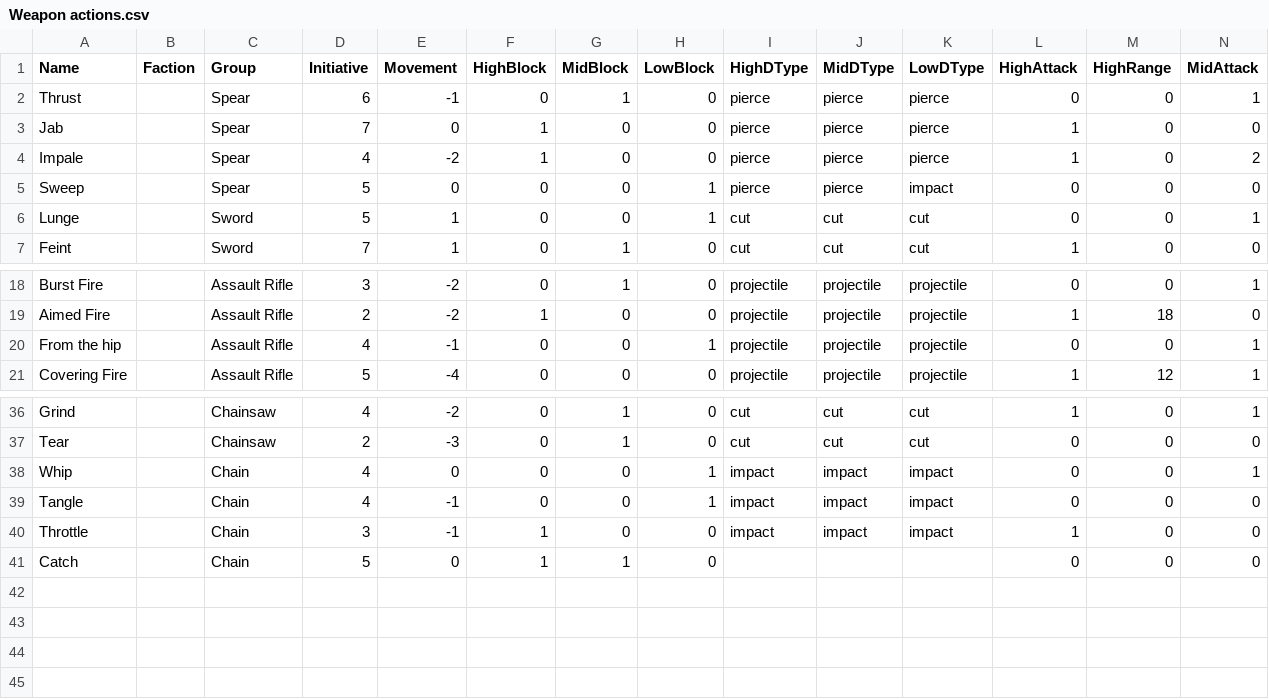
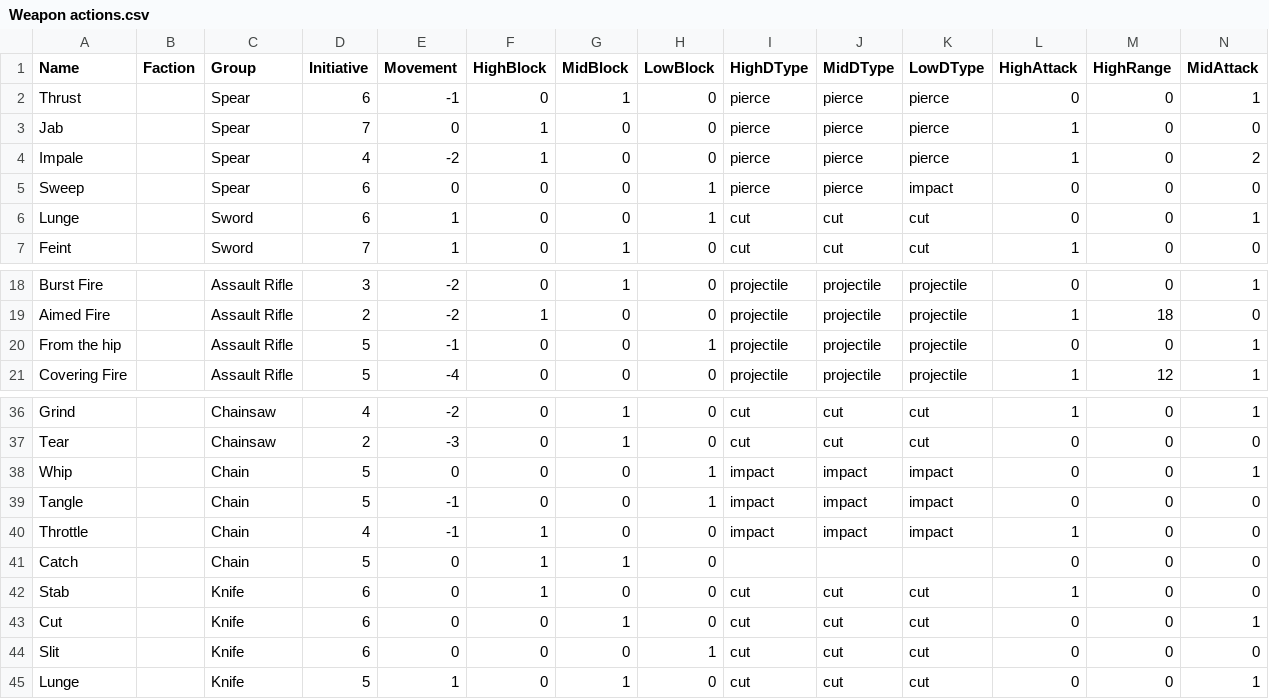
Before and after one commit to thesilencelies/mobileSuitGame, a CSV file: Weapon actions.csv, drawn as a sheet; only a part is shown, gaps mark what is left out; rows hold the shown columns only; the diff names each change by its address in the sheet, - before the commit and + after, or states it on an @@ line.

```diff
--- a/Weapon actions.csv
+++ b/Weapon actions.csv
-D5:D6 (Initiative): 5
+D5:D6 (Initiative): 6
-D20 (Initiative): 4
+D20 (Initiative): 5
-D38:D39 (Initiative): 4
+D38:D39 (Initiative): 5
-D40 (Initiative): 3
+D40 (Initiative): 4
+row 42: Stab |  | Knife | 6 | 0 | 1 | 0 | 0 | cut | cut | cut | 1 | 0 | 0
+row 43: Cut |  | Knife | 6 | 0 | 0 | 1 | 0 | cut | cut | cut | 0 | 0 | 1
+row 44: Slit |  | Knife | 6 | 0 | 0 | 0 | 1 | cut | cut | cut | 0 | 0 | 0
+row 45: Lunge |  | Knife | 5 | 1 | 0 | 1 | 0 | cut | cut | cut | 0 | 0 | 1
```
Also changed, not shown: Pilot actions.csv, 1 other file.
